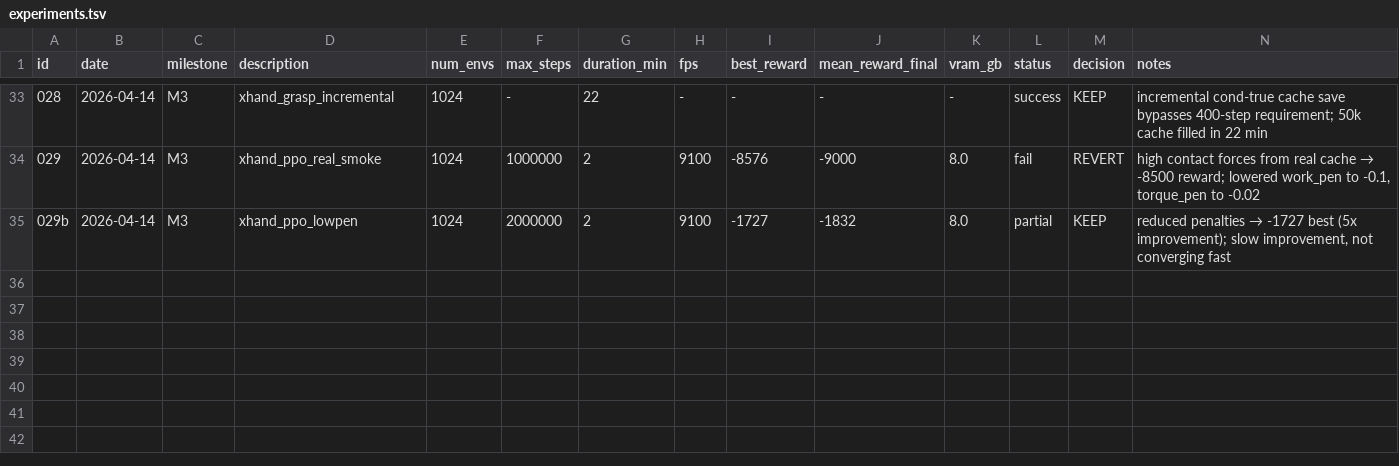
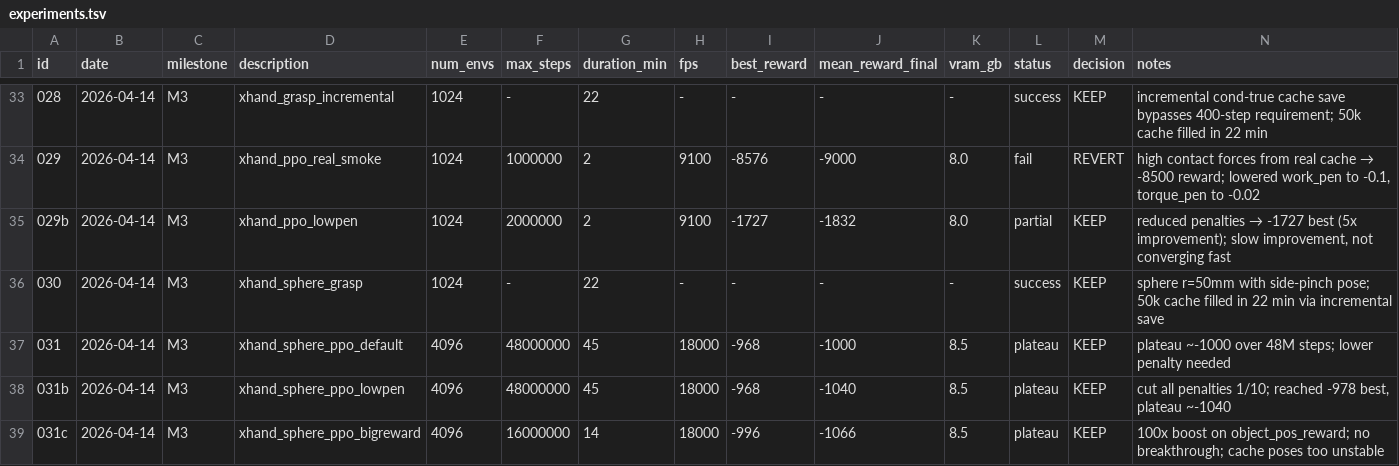
Before and after one commit to TToTMooN/sharpa-rl-lab, a TSV file: experiments/experiments.tsv, drawn as a sheet; only a part is shown, gaps mark what is left out.

```diff
--- a/experiments/experiments.tsv
+++ b/experiments/experiments.tsv
@@ -35 +35,5 @@ id	date	milestone	description	num_envs	max_steps	duration_min	fps	best_reward	me
 029b	2026-04-14	M3	xhand_ppo_lowpen	1024	2000000	2	9100	-1727	-1832	8.0	partial	KEEP	reduced penalties → -1727 best (5x improvement); slow improvement, not converging fast
+030	2026-04-14	M3	xhand_sphere_grasp	1024	-	22	-	-	-	-	success	KEEP	sphere r=50mm with side-pinch pose; 50k cache filled in 22 min via incremental save
+031	2026-04-14	M3	xhand_sphere_ppo_default	4096	48000000	45	18000	-968	-1000	8.5	plateau	KEEP	plateau ~-1000 over 48M steps; lower penalty needed
+031b	2026-04-14	M3	xhand_sphere_ppo_lowpen	4096	48000000	45	18000	-968	-1040	8.5	plateau	KEEP	cut all penalties 1/10; reached -978 best, plateau ~-1040
+031c	2026-04-14	M3	xhand_sphere_ppo_bigreward	4096	16000000	14	18000	-996	-1066	8.5	plateau	KEEP	100x boost on object_pos_reward; no breakthrough; cache poses too unstable
```
Also changed, not shown: 4 other files.
